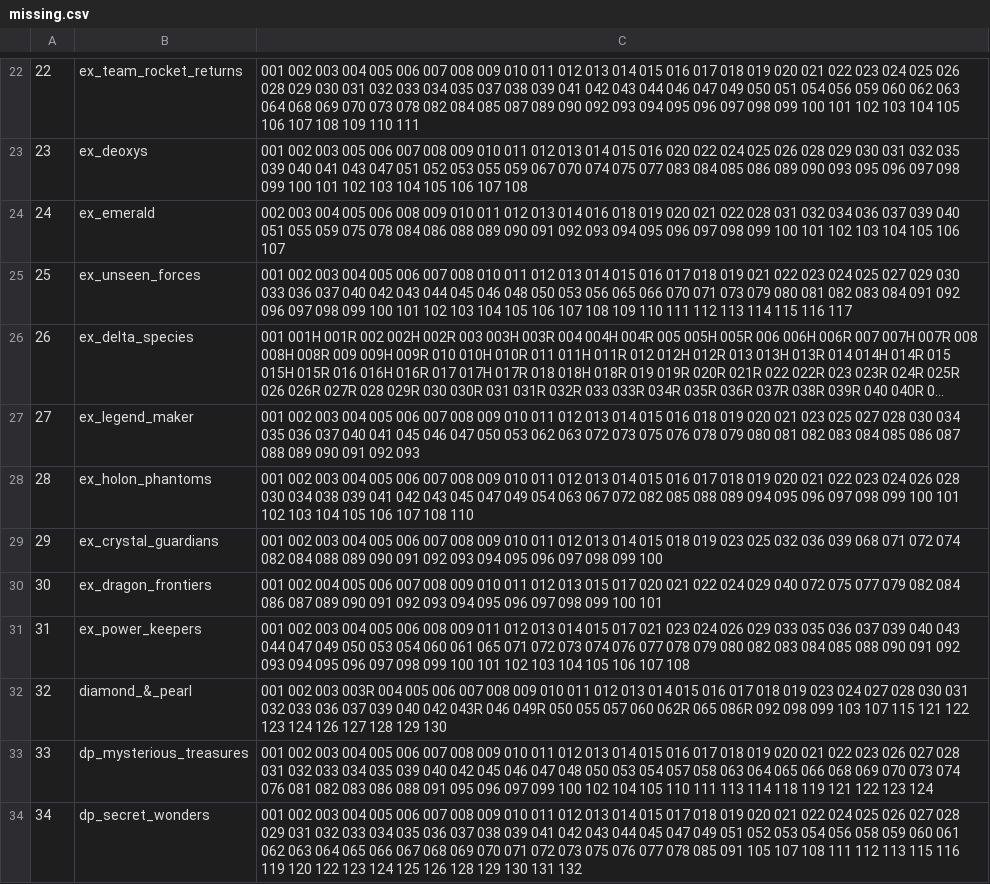
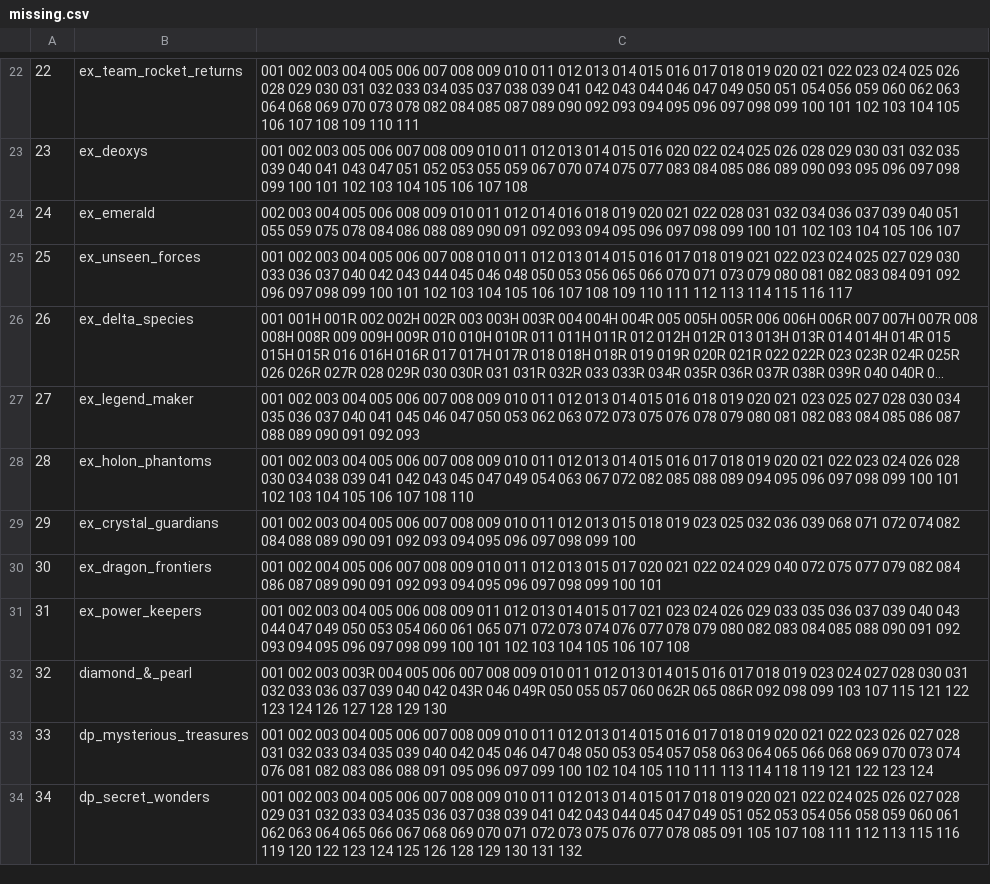
Before and after one commit to medined/ragnvald, a CSV file: missing.csv, drawn as a sheet; only a part is shown, gaps mark what is left out; long unchanged cells end in …; the diff covers the shown part only.

```diff
--- a/missing.csv
+++ b/missing.csv
@@ -23,3 +23,3 @@
 23,ex_deoxys,001 002 003 005 006 007 008 009 010 011 012 013 014 015 016 020 022 024 025 026 028 029 030 031 032 035 039 040 041 043 047 051 052 053 055 059 067 070 074 075 077 083 084 085 086 089 090 093 095 096 097 098 099 100 101 102 103 104 105 106 107 108
-24,ex_emerald,002 003 004 005 006 008 009 010 011 012 013 014 016 018 019 020 021 022 028 031 032 034 036 037 039 040 051 055 059 075 078 084 086 088 089 090 091 092 093 094 095 096 097 098 099 100 101 102 103 104 105 106 107
+24,ex_emerald,002 003 004 005 006 008 009 010 011 012 014 016 018 019 020 021 022 028 031 032 034 036 037 039 040 051 055 059 075 078 084 086 088 089 090 091 092 093 094 095 096 097 098 099 100 101 102 103 104 105 106 107
 25,ex_unseen_forces,001 002 003 004 005 006 007 008 010 011 012 013 014 015 016 017 018 019 021 022 023 024 025 027 029 030 033 036 037 040 042 043 044 045 046 048 050 053 056 065 066 070 071 073 079 080 081 082 083 084 091 092 096 097 098 099 100 101 102 103 104 105 106 107 108 109 110 111 112 113 114 115 116 117
@@ -28,3 +28,3 @@
 28,ex_holon_phantoms,001 002 003 004 005 006 007 008 009 010 011 012 013 014 015 016 017 018 019 020 021 022 023 024 026 028 030 034 038 039 041 042 043 045 047 049 054 063 067 072 082 085 088 089 094 095 096 097 098 099 100 101 102 103 104 105 106 107 108 110
-29,ex_crystal_guardians,001 002 003 004 005 006 007 008 009 010 011 012 013 014 015 018 019 023 025 032 036 039 068 071 072 074 082 084 088 089 090 091 092 093 094 095 096 097 098 099 100
+29,ex_crystal_guardians,001 002 003 004 005 006 007 008 009 010 011 012 013 015 018 019 023 025 032 036 039 068 071 072 074 082 084 088 089 090 091 092 093 094 095 096 097 098 099 100
 30,ex_dragon_frontiers,001 002 004 005 006 007 008 009 010 011 012 013 015 017 020 021 022 024 029 040 072 075 077 079 082 084 086 087 089 090 091 092 093 094 095 096 097 098 099 100 101
```
Also changed, not shown: 13 edited cells elsewhere in this file, 28 other files.
